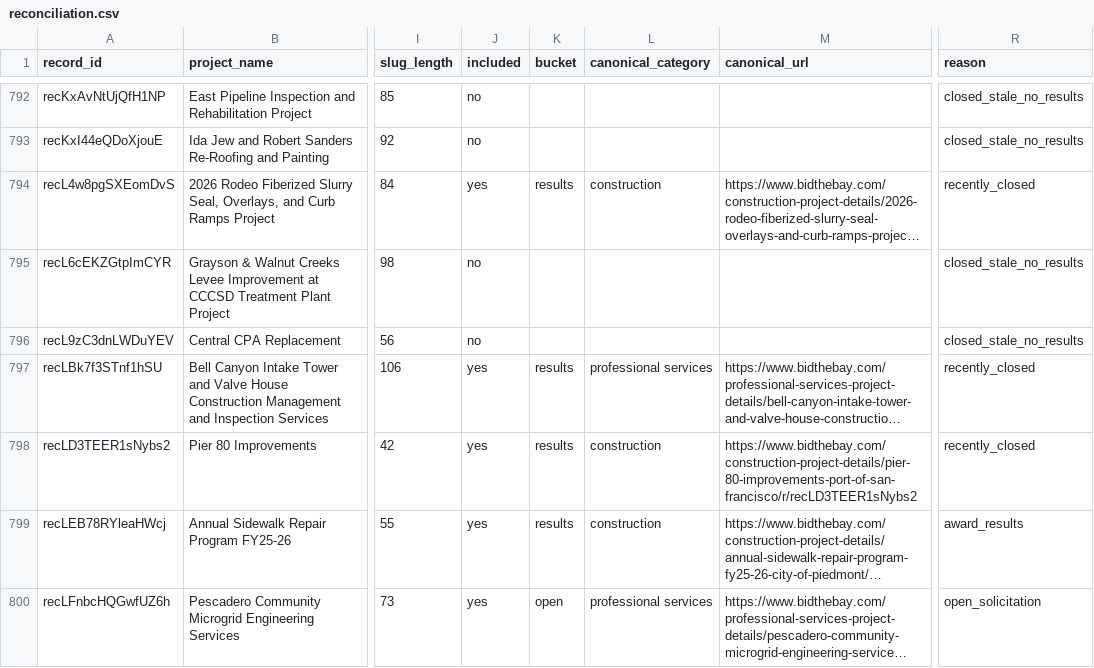
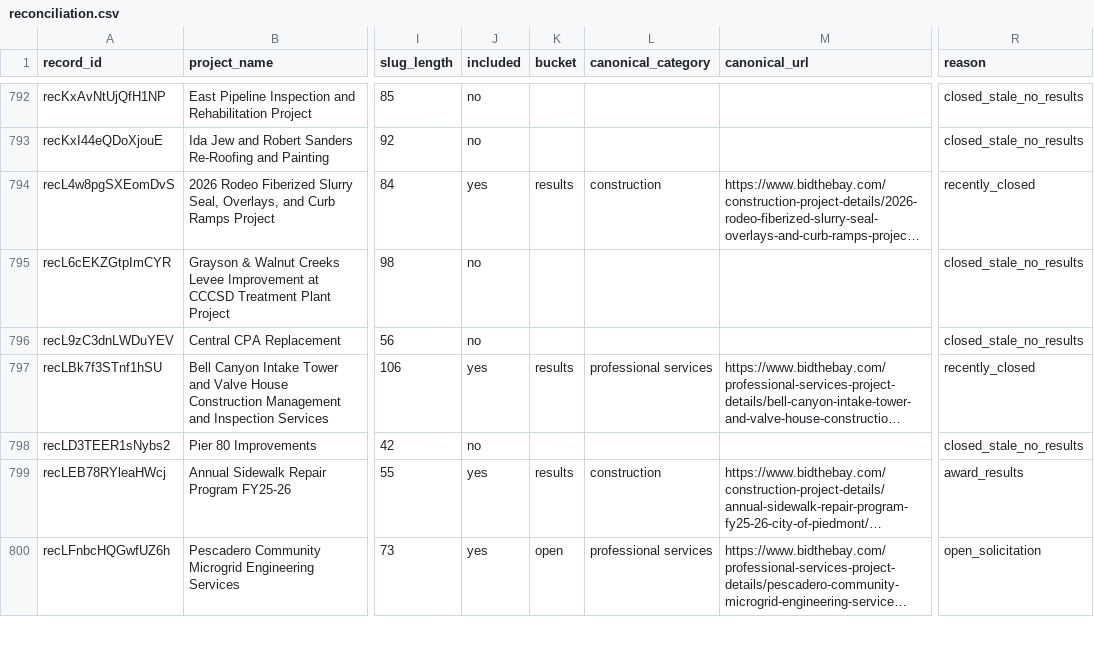
Before and after one commit to blawless23/bidthebay-sitemaps, a CSV file: reconciliation.csv, drawn as a sheet; only a part is shown, gaps mark what is left out; long unchanged cells end in …; the diff covers the shown part only; the diff names each change by its address in the sheet, - before the commit and + after, or states it on an @@ line.

Commit message:
sitemap v2.1: 1881 project URLs (open 237 / results 1644) (+1/-11)

```diff
--- a/reconciliation.csv
+++ b/reconciliation.csv
-J798 (included): yes
+J798 (included): no
-K798 (bucket): results
+K798 (bucket): (empty)
-L798 (canonical_category): construction
+L798 (canonical_category): (empty)
-M798 (canonical_url): https://www.bidthebay.com/construction-project-details/pier-80-improvements-port-of-san-francisco/r/recLD3TEER1sNybs2
+M798 (canonical_url): (empty)
-R798 (reason): recently_closed
+R798 (reason): closed_stale_no_results
```
Also changed, not shown: 1 added row and 145 edited cells elsewhere in this file, 25 other files.
